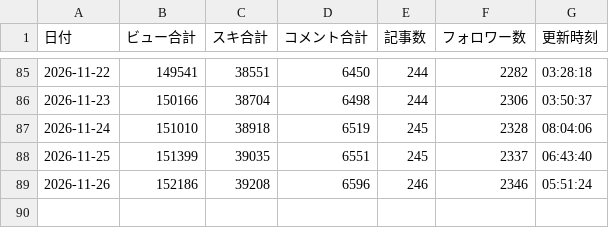
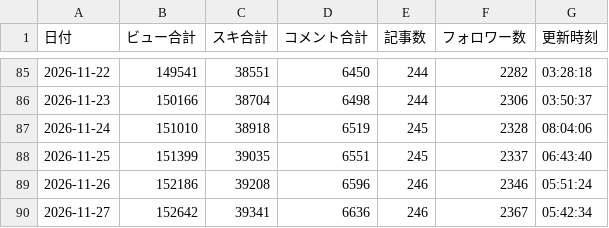
Before and after one commit to compass-miki-creator/note-stats-dashboard, a CSV file: data/daily_summary.csv, drawn as a sheet; only a part is shown, gaps mark what is left out; the diff names each change by its address in the sheet, - before the commit and + after, or states it on an @@ line.

```diff
--- a/data/daily_summary.csv
+++ b/data/daily_summary.csv
+row 90: 2026-11-27 | 152642 | 39341 | 6636 | 246 | 2367 | 05:42:34
```
Also changed, not shown: data/asset_articles.csv, data/experiment_proposals.csv, 15 other files.
